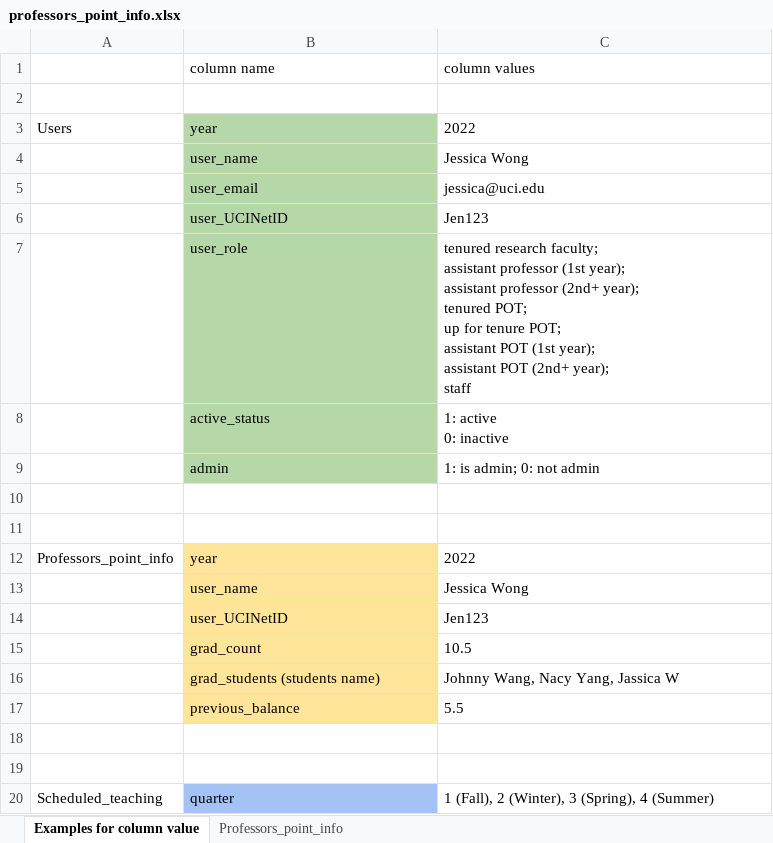
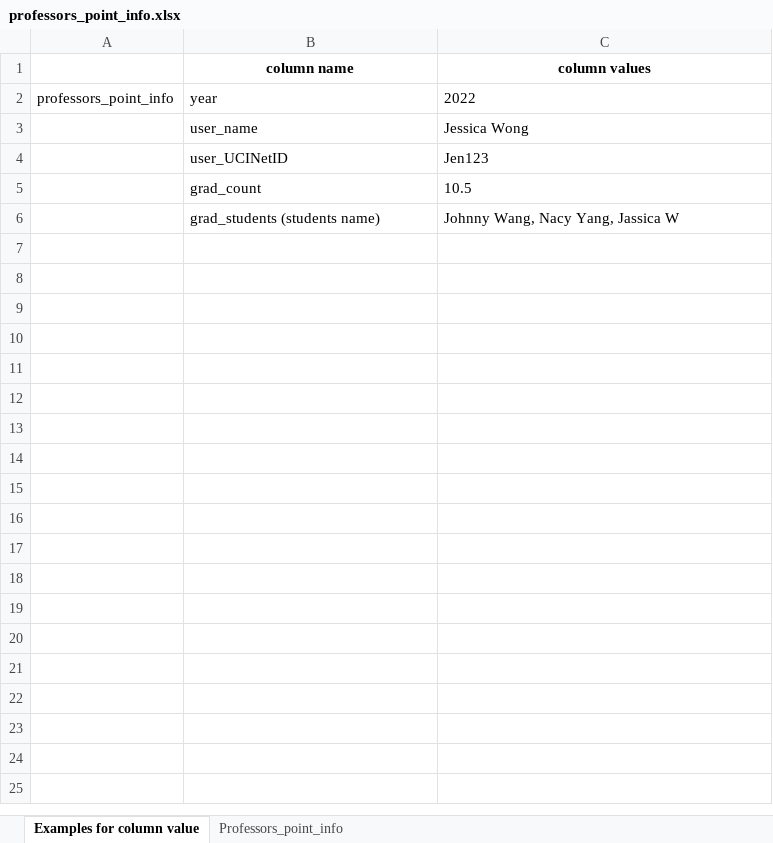
Before and after one commit to MSWE-Teaching-Management-Capstone/TeachingManagementWebApplication, an Excel workbook: management_app/static/data_templates/professors_point_info.xlsx, sheet Examples for column value, drawn as a sheet; only a part is shown; values as stored, in another font and other column widths than the file's, no borders; charts and pictures not drawn; removed rows and columns are numbered as before the commit, all else as after; ↵ is a line break in a cell; the diff covers the shown part only; the diff names each change by its address in the sheet, - before the commit and + after, or states it on an @@ line.

```diff
--- a/management_app/static/data_templates/professors_point_info.xlsx (sheet Examples for column value)
+++ b/management_app/static/data_templates/professors_point_info.xlsx (sheet Examples for column value)
@@ B1:C1 bold: off → on, alignment: left → center @@
-row 2: (empty)
-row 3: Users | year | 2022
-row 4:  | user_name | Jessica Wong
-row 5:  | user_email | jessica@uci.edu
-row 6:  | user_UCINetID | Jen123
-row 7:  | user_role | tenured research faculty; ↵ assistant professor (1st year); ↵ assistant professor (2nd+ year); ↵ tenured POT; ↵ up for tenure POT; ↵ assistant POT (1st year); ↵ assistant POT (2nd+ year); ↵ staff
-row 8:  | active_status | 1: active ↵ 0: inactive
-row 9:  | admin | 1: is admin; 0: not admin
-row 10: (empty)
-row 11: (empty)
-A2: Professors_point_info
+A2: professors_point_info
-B2:B6 fill: #FFE599
+B2:B6 fill: none
-row 17:  | previous_balance | 5.5
-row 18: (empty)
-row 19: (empty)
-row 20: Scheduled_teaching | quarter | 1 (Fall), 2 (Winter), 3 (Spring), 4 (Summer)
```
Also changed, not shown: 10 removed rows elsewhere in this sheet, sheet Professors_point_info, charts or pictures, 6 other files.
